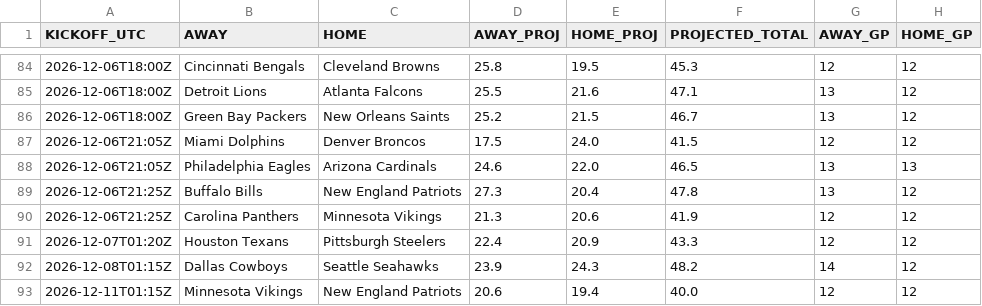
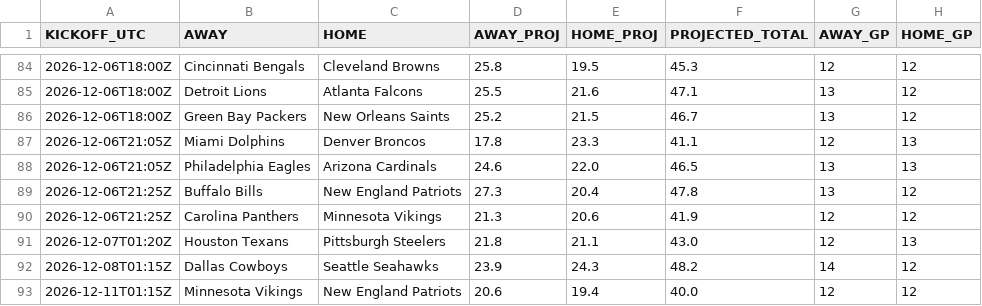
Before and after one commit to OnTilt829/PropPlus, a CSV file: data/nfl_game_scores.csv, drawn as a sheet; only a part is shown, gaps mark what is left out; the diff covers the shown part only; the diff names each change by its address in the sheet, - before the commit and + after, or states it on an @@ line.

```diff
--- a/data/nfl_game_scores.csv
+++ b/data/nfl_game_scores.csv
-D87 (AWAY_PROJ): 17.5
+D87 (AWAY_PROJ): 17.8
-E87 (HOME_PROJ): 24.0
+E87 (HOME_PROJ): 23.3
-F87 (PROJECTED_TOTAL): 41.5
+F87 (PROJECTED_TOTAL): 41.1
-H87 (HOME_GP): 12
+H87 (HOME_GP): 13
-D91 (AWAY_PROJ): 22.4
+D91 (AWAY_PROJ): 21.8
-E91 (HOME_PROJ): 20.9
+E91 (HOME_PROJ): 21.1
-F91 (PROJECTED_TOTAL): 43.3
+F91 (PROJECTED_TOTAL): 43.0
-H91 (HOME_GP): 12
+H91 (HOME_GP): 13
```
Also changed, not shown: 12 added rows elsewhere in this file, data/cfb_projections.csv, data/nba_game_scores.csv, 4 other files.
